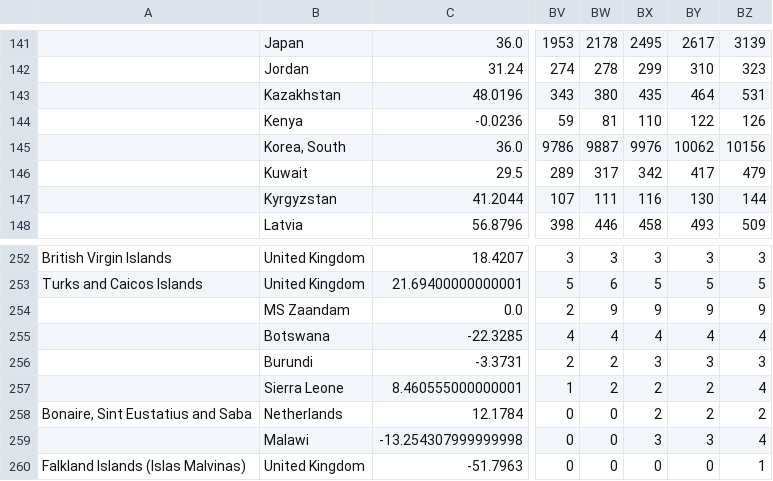
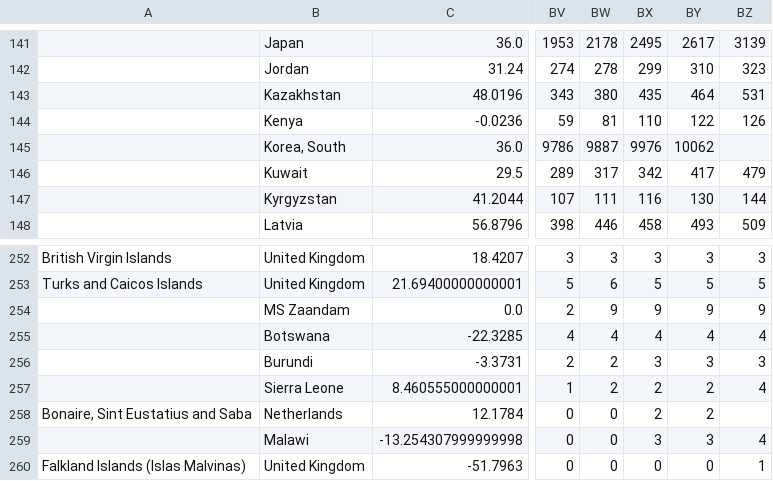
Before and after one commit to phamduchoangeee/CoronaCasesPredict, a CSV file: models/time_series_covid19_confirmed_global.csv, drawn as a sheet; only a part is shown, gaps mark what is left out; the diff names each change by its address in the sheet, - before the commit and + after, or states it on an @@ line.

```diff
--- a/models/time_series_covid19_confirmed_global.csv
+++ b/models/time_series_covid19_confirmed_global.csv
-BZ145: 10156
+BZ145: (empty)
-BZ258: 2
+BZ258: (empty)
```
Also changed, not shown: 6 other files.
